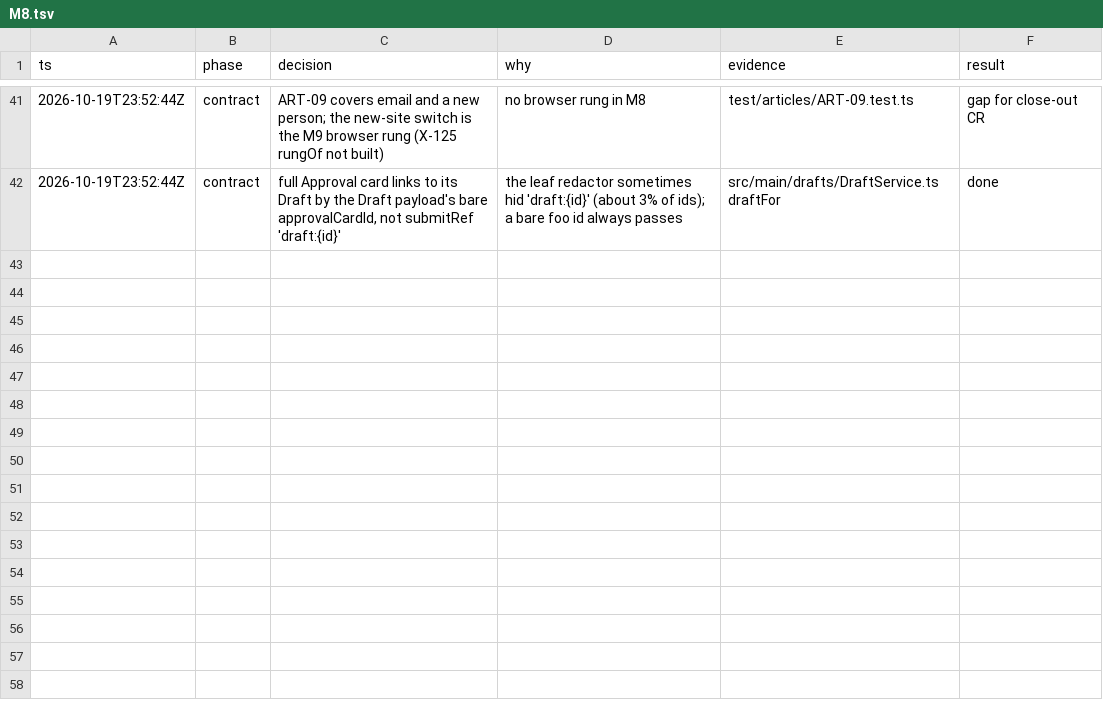
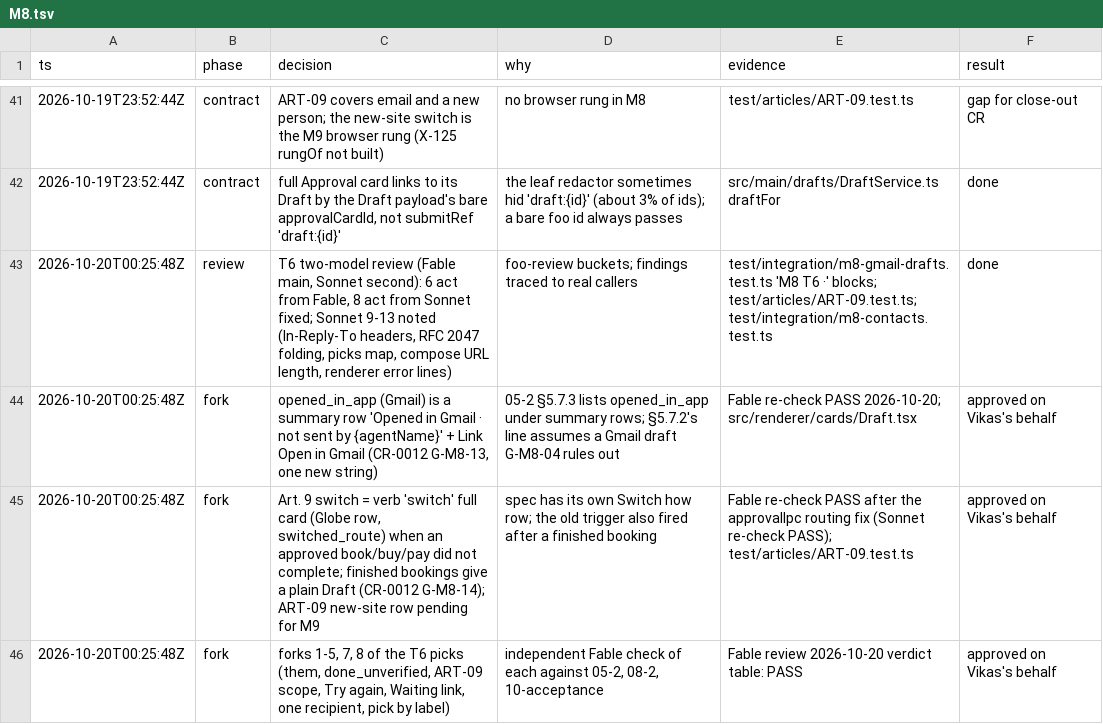
Before and after one commit to vikas53953/foo-agent, a TSV file: docs/decisions/M8.tsv, drawn as a sheet; only a part is shown, gaps mark what is left out; the diff names each change by its address in the sheet, - before the commit and + after, or states it on an @@ line.

```diff
--- a/docs/decisions/M8.tsv
+++ b/docs/decisions/M8.tsv
+row 43: 2026-10-20T00:25:48Z | review | T6 two-model review (Fable main, Sonnet second): 6 act from Fable, 8 act from Sonnet fixed; Sonnet 9-13 noted (In-Reply-To headers, RFC 2047 folding, picks map, compose URL length, renderer error lines) | foo-review buckets; findings traced to real callers | test/integration/m8-gmail-drafts.test.ts 'M8 T6 ·' blocks; test/articles/ART-09.test.ts; test/integration/m8-contacts.test.ts | done
+row 44: 2026-10-20T00:25:48Z | fork | opened_in_app (Gmail) is a summary row 'Opened in Gmail · not sent by {agentName}' + Link Open in Gmail (CR-0012 G-M8-13, one new string) | 05-2 §5.7.3 lists opened_in_app under summary rows; §5.7.2's line assumes a Gmail draft G-M8-04 rules out | Fable re-check PASS 2026-10-20; src/renderer/cards/Draft.tsx | approved on Vikas's behalf
+row 45: 2026-10-20T00:25:48Z | fork | Art. 9 switch = verb 'switch' full card (Globe row, switched_route) when an approved book/buy/pay did not complete; finished bookings give a plain Draft (CR-0012 G-M8-14); ART-09 new-site row pending for M9 | spec has its own Switch how row; the old trigger also fired after a finished booking | Fable re-check PASS after the approvalIpc routing fix (Sonnet re-check PASS); test/articles/ART-09.test.ts | approved on Vikas's behalf
+row 46: 2026-10-20T00:25:48Z | fork | forks 1-5, 7, 8 of the T6 picks (them, done_unverified, ART-09 scope, Try again, Waiting link, one recipient, pick by label) | independent Fable check of each against 05-2, 08-2, 10-acceptance | Fable review 2026-10-20 verdict table: PASS | approved on Vikas's behalf
```
Also changed, not shown: spec/trace.csv, 18 other files.
